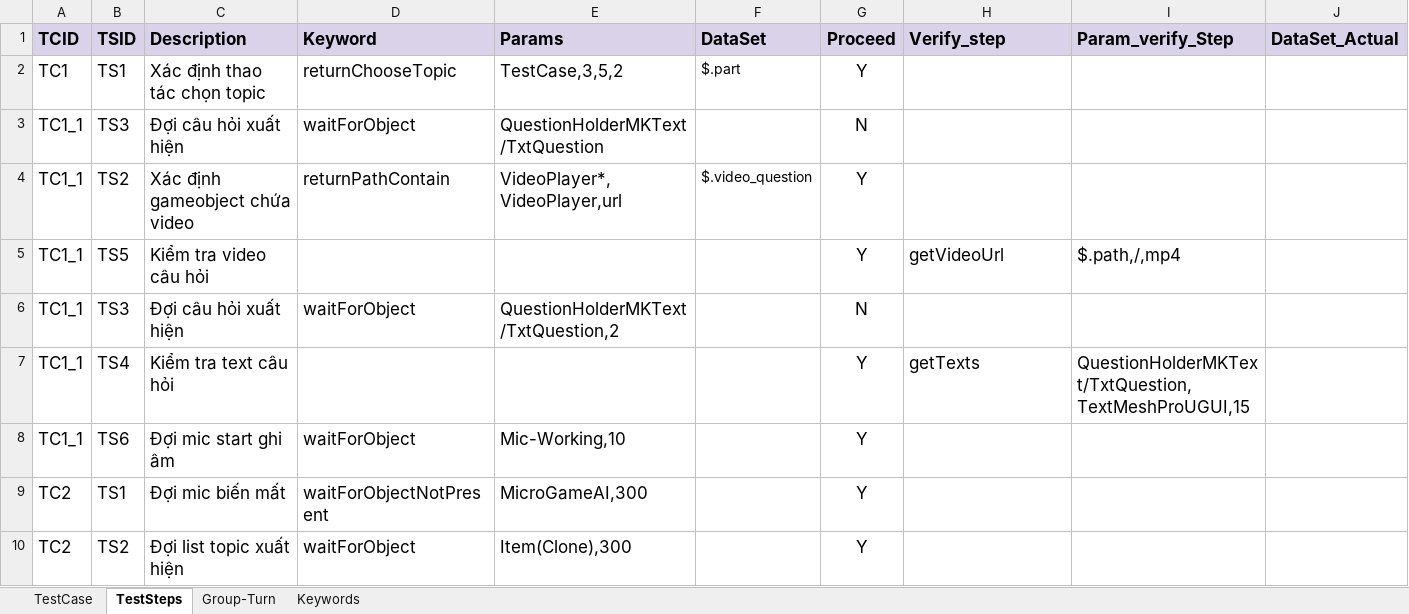
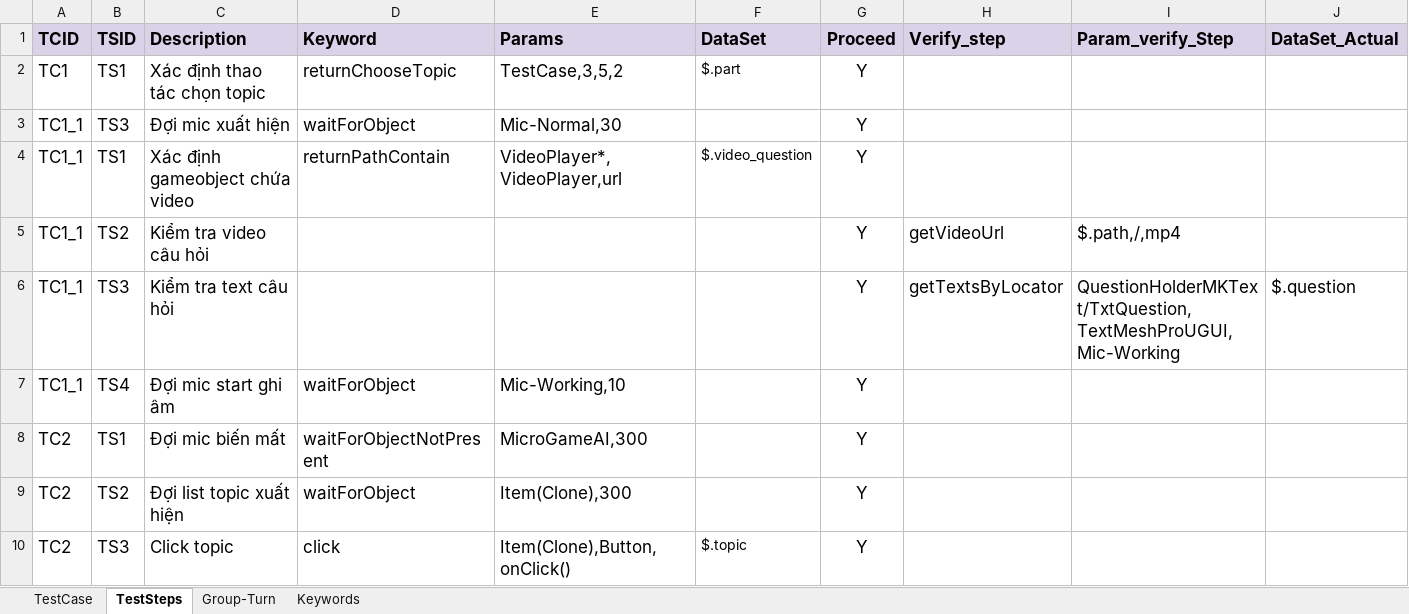
Before and after one commit to ngale892/tool_test_game, an Excel workbook: config/testcases/Report_VideoCall.xlsx, sheet TestSteps, drawn as a sheet; only a part is shown; the shorter side is filled out with more unchanged rows; values as stored, in another font and other column widths than the file's, no borders; charts and pictures and conditional formats not drawn; removed rows and columns are numbered as before the commit, all else as after; rows hold the shown columns only; the diff covers the shown part only; the diff names each change by its address in the sheet, - before the commit and + after, or states it on an @@ line.

```diff
--- a/config/testcases/Report_VideoCall.xlsx (sheet TestSteps)
+++ b/config/testcases/Report_VideoCall.xlsx (sheet TestSteps)
-C3 (Description): Đợi câu hỏi xuất hiện
+C3 (Description): Đợi mic xuất hiện
-E3 (Params): QuestionHolderMKText/TxtQuestion
+E3 (Params): Mic-Normal,30
-G3 (Proceed): N
+G3 (Proceed): Y
-B4 (TSID): TS2
+B4 (TSID): TS1
-B5 (TSID): TS5
+B5 (TSID): TS2
-row 6: TC1_1 | TS3 | Đợi câu hỏi xuất hiện | waitForObject | QuestionHolderMKText/TxtQuestion,2 |  | N
-B6 (TSID): TS4
+B6 (TSID): TS3
-H6 (Verify_step): getTexts
+H6 (Verify_step): getTextsByLocator
-I6 (Param_verify_Step): QuestionHolderMKText/TxtQuestion,TextMeshProUGUI,15
+I6 (Param_verify_Step): QuestionHolderMKText/TxtQuestion,TextMeshProUGUI,Mic-Working
-J6 (DataSet_Actual): (empty)
+J6 (DataSet_Actual): $.question
-B7 (TSID): TS6
+B7 (TSID): TS4
```
Also changed, not shown: 5 removed rows, 2 moved rows and 5 edited cells elsewhere in this sheet, sheet TestCase, 1 other file.
